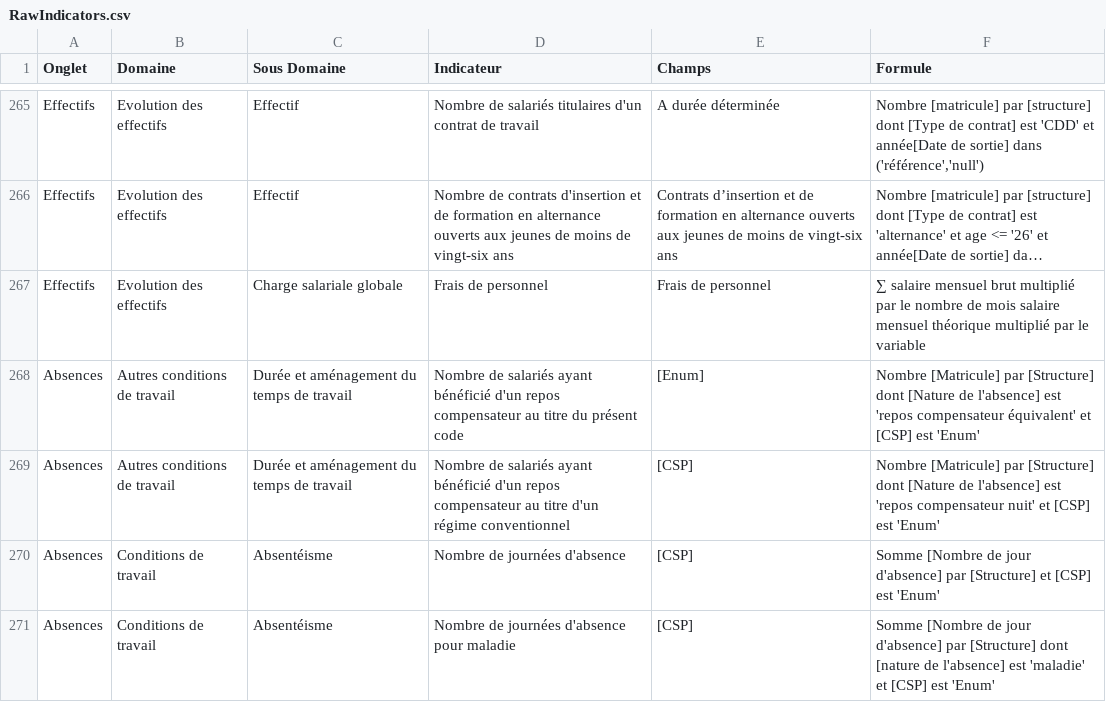
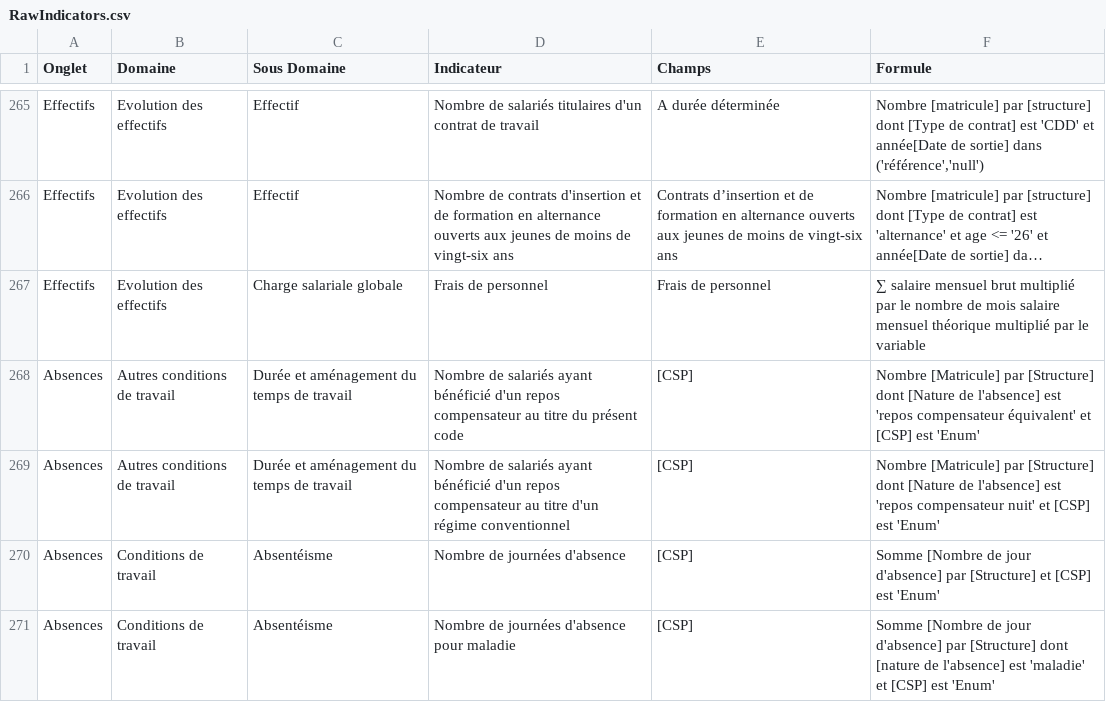
Before and after one commit to alcuin-corp/BDESDoctor, a CSV file: Alcuin.BDES/Ressources/RawIndicators.csv, drawn as a sheet; only a part is shown, gaps mark what is left out; long unchanged cells end in …; the diff names each change by its address in the sheet, - before the commit and + after, or states it on an @@ line.

Commit message:
Fix indicator

```diff
--- a/Alcuin.BDES/Ressources/RawIndicators.csv
+++ b/Alcuin.BDES/Ressources/RawIndicators.csv
-E268 (Champs): [Enum]
+E268 (Champs): [CSP]
```
